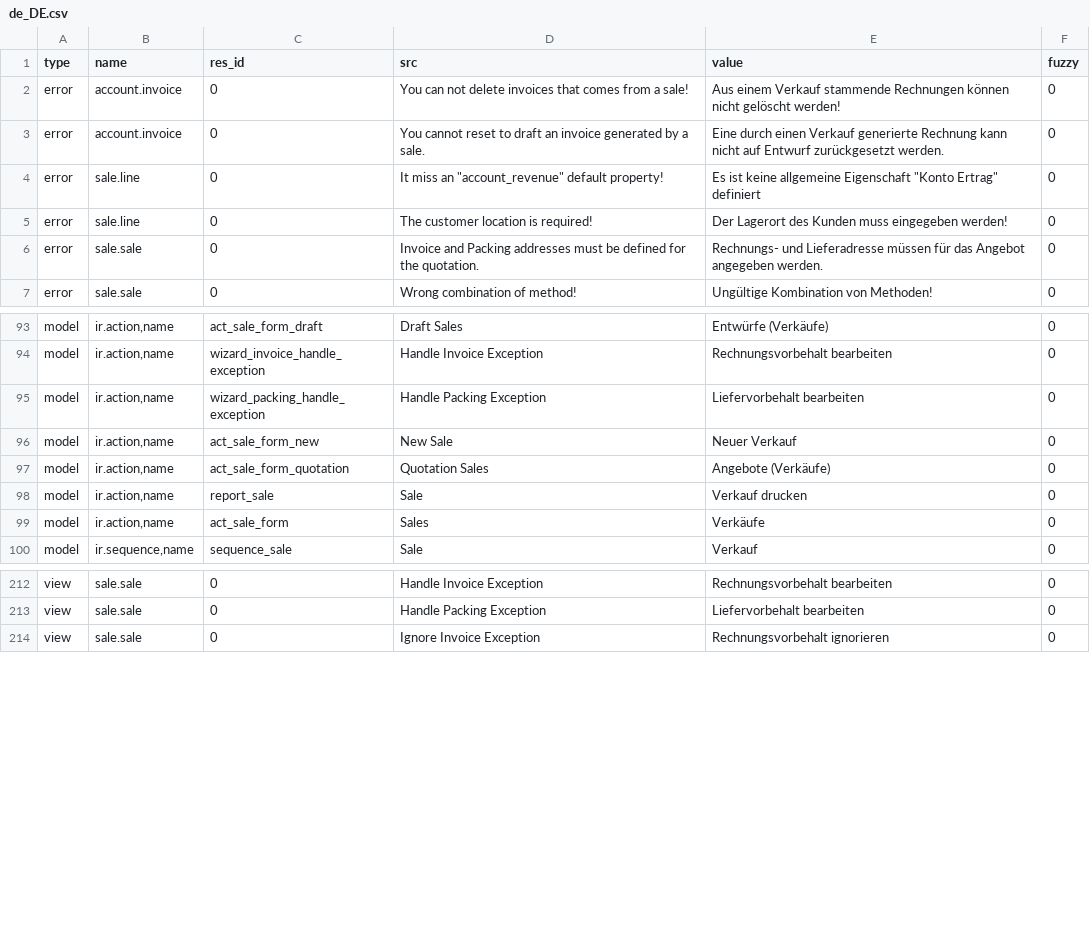
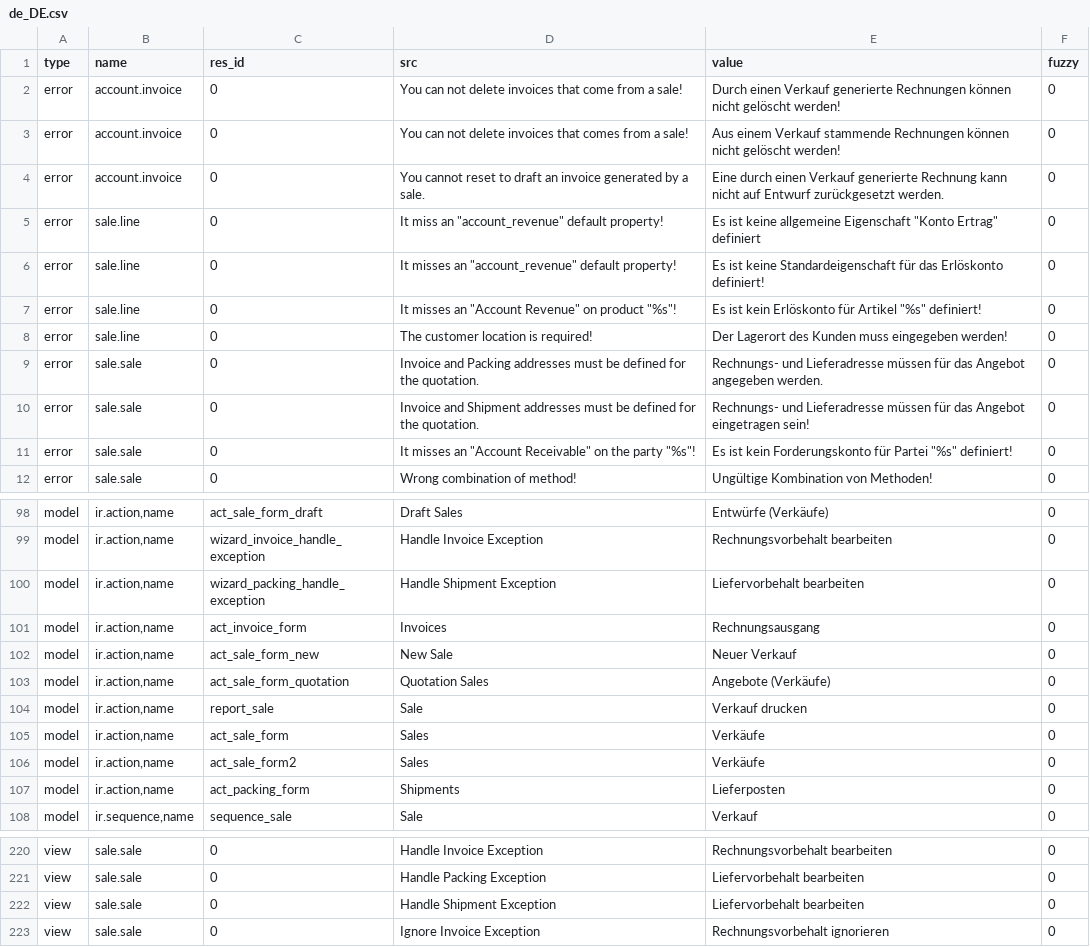
Before and after one commit to bala4901/sale, a CSV file: de_DE.csv, drawn as a sheet; only a part is shown, gaps mark what is left out; the diff covers the shown part only.

```diff
--- a/de_DE.csv
+++ b/de_DE.csv
@@ -1,2 +1,3 @@
 type,name,res_id,src,value,fuzzy
+error,account.invoice,0,You can not delete invoices that come from a sale!,Durch einen Verkauf generierte Rechnungen können nicht gelöscht werden!,0
 error,account.invoice,0,You can not delete invoices that comes from a sale!,Aus einem Verkauf stammende Rechnungen können nicht gelöscht werden!,0
@@ -4,4 +5,8 @@ error,account.invoice,0,You cannot reset to draft an invoice generated by a sale
 error,sale.line,0,"It miss an ""account_revenue"" default property!","Es ist keine allgemeine Eigenschaft ""Konto Ertrag"" definiert",0
+error,sale.line,0,"It misses an ""account_revenue"" default property!",Es ist keine Standardeigenschaft für das Erlöskonto definiert!,0
+error,sale.line,0,"It misses an ""Account Revenue"" on product ""%s""!","Es ist kein Erlöskonto für Artikel ""%s"" definiert!",0
 error,sale.line,0,The customer location is required!,Der Lagerort des Kunden muss eingegeben werden!,0
 error,sale.sale,0,Invoice and Packing addresses must be defined for the quotation.,Rechnungs- und Lieferadresse müssen für das Angebot angegeben werden.,0
+error,sale.sale,0,Invoice and Shipment addresses must be defined for the quotation.,Rechnungs- und Lieferadresse müssen für das Angebot eingetragen sein!,0
+error,sale.sale,0,"It misses an ""Account Receivable"" on the party ""%s""!","Es ist kein Forderungskonto für Partei ""%s"" definiert!",0
 error,sale.sale,0,Wrong combination of method!,Ungültige Kombination von Methoden!,0
@@ -94,3 +99,4 @@ model,"ir.action,name",act_sale_form_draft,Draft Sales,Entwürfe (Verkäufe),0
 model,"ir.action,name",wizard_invoice_handle_exception,Handle Invoice Exception,Rechnungsvorbehalt bearbeiten,0
-model,"ir.action,name",wizard_packing_handle_exception,Handle Packing Exception,Liefervorbehalt bearbeiten,0
+model,"ir.action,name",wizard_packing_handle_exception,Handle Shipment Exception,Liefervorbehalt bearbeiten,0
+model,"ir.action,name",act_invoice_form,Invoices,Rechnungsausgang,0
 model,"ir.action,name",act_sale_form_new,New Sale,Neuer Verkauf,0
@@ -99,2 +105,4 @@ model,"ir.action,name",report_sale,Sale,Verkauf drucken,0
 model,"ir.action,name",act_sale_form,Sales,Verkäufe,0
+model,"ir.action,name",act_sale_form2,Sales,Verkäufe,0
+model,"ir.action,name",act_packing_form,Shipments,Lieferposten,0
 model,"ir.sequence,name",sequence_sale,Sale,Verkauf,0
@@ -213,2 +221,3 @@ view,sale.sale,0,Handle Invoice Exception,Rechnungsvorbehalt bearbeiten,0
 view,sale.sale,0,Handle Packing Exception,Liefervorbehalt bearbeiten,0
+view,sale.sale,0,Handle Shipment Exception,Liefervorbehalt bearbeiten,0
 view,sale.sale,0,Ignore Invoice Exception,Rechnungsvorbehalt ignorieren,0
```
Also changed, not shown: 10 added rows, 9 removed rows and 29 edited cells elsewhere in this file.
